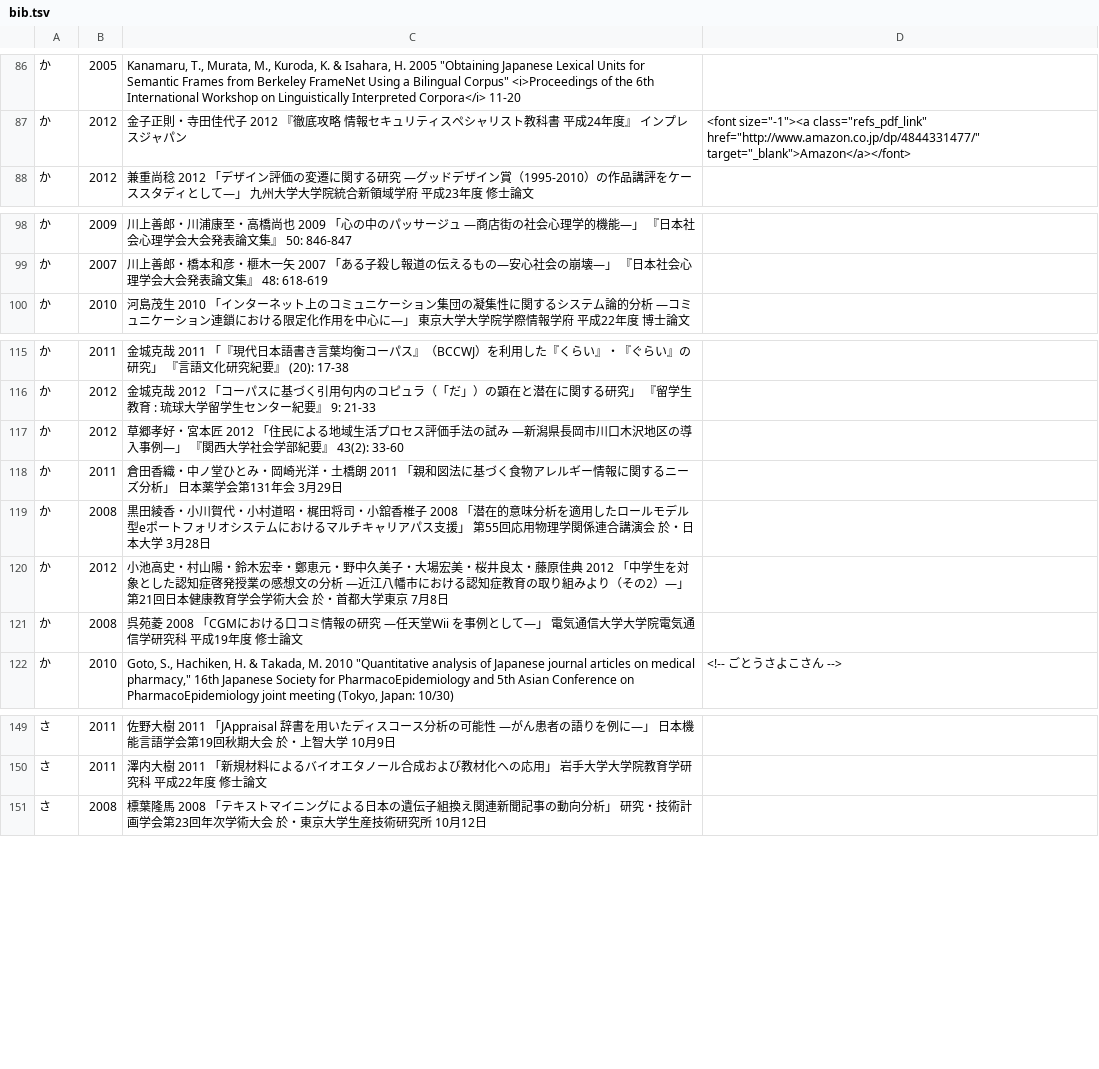
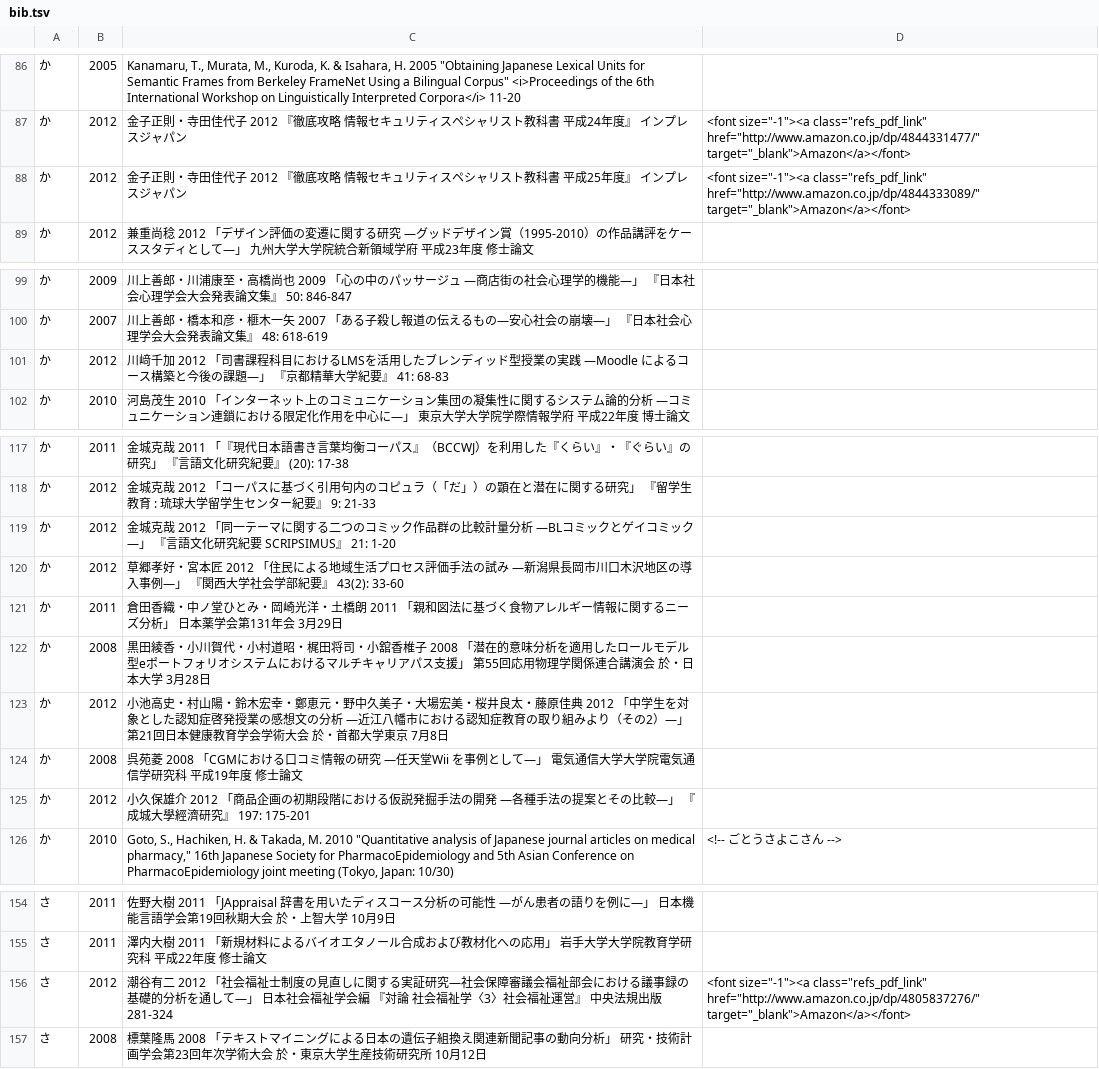
Before and after one commit to ko-ichi-h/khcoder, a TSV file: core/memo/bib.tsv, drawn as a sheet; only a part is shown, gaps mark what is left out; the diff covers the shown part only; the diff names each change by its address in the sheet, - before the commit and + after, or states it on an @@ line.

Commit message:
no message
git-svn-id: https://svn.code.sf.net/p/khc/svn/trunk@1591 ab1598f5-0ef3-491f-8894-8c1f2390833e

```diff
--- a/core/memo/bib.tsv
+++ b/core/memo/bib.tsv
+row 88: か | 2012 | 金子正則・寺田佳代子 2012 『徹底攻略 情報セキュリティスペシャリスト教科書 平成25年度』 インプレスジャパン | <font size="-1"><a class="refs_pdf_link" href="http://www.amazon.co.jp/dp/4844333089/" target="_blank">Amazon</a></font>
+row 101: か | 2012 | 川﨑千加 2012 「司書課程科目におけるLMSを活用したブレンディッド型授業の実践 ―Moodle によるコース構築と今後の課題―」 『京都精華大学紀要』 41: 68-83
+row 119: か | 2012 | 金城克哉 2012 「同一テーマに関する二つのコミック作品群の比較計量分析 ―BLコミックとゲイコミック―」 『言語文化研究紀要 SCRIPSIMUS』 21: 1-20
+row 125: か | 2012 | 小久保雄介 2012 「商品企画の初期段階における仮説発掘手法の開発 ―各種手法の提案とその比較―」 『成城大學經濟研究』 197: 175-201
+row 156: さ | 2012 | 潮谷有二 2012 「社会福祉士制度の見直しに関する実証研究―社会保障審議会福祉部会における議事録の基礎的分析を通して―」 日本社会福祉学会編 『対論 社会福祉学〈3〉社会福祉運営』 中央法規出版 281-324 | <font size="-1"><a class="refs_pdf_link" href="http://www.amazon.co.jp/dp/4805837276/" target="_blank">Amazon</a></font>
```
Also changed, not shown: 2 added rows elsewhere in this file, 1 other file.
